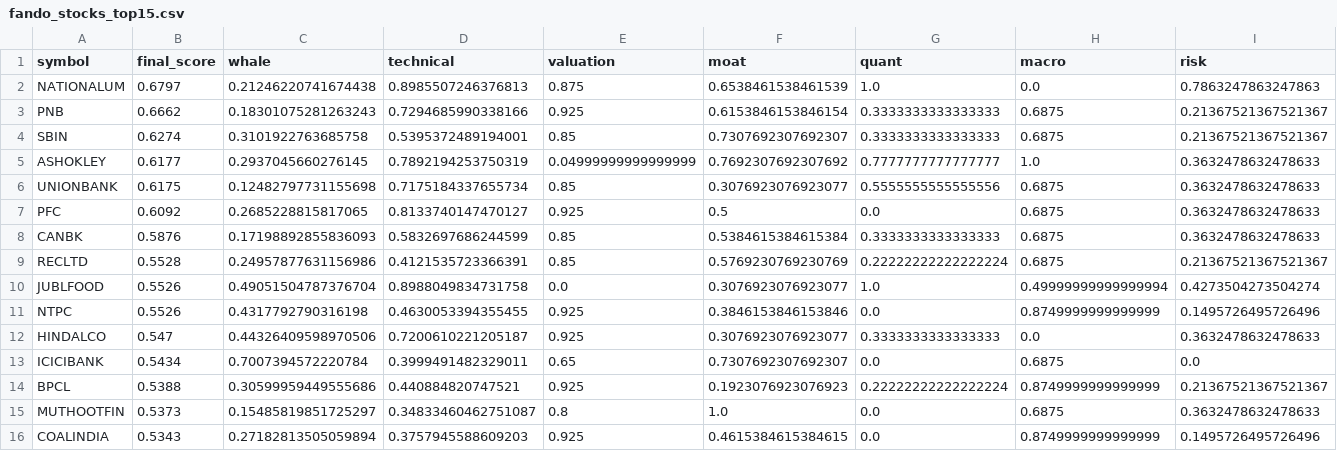
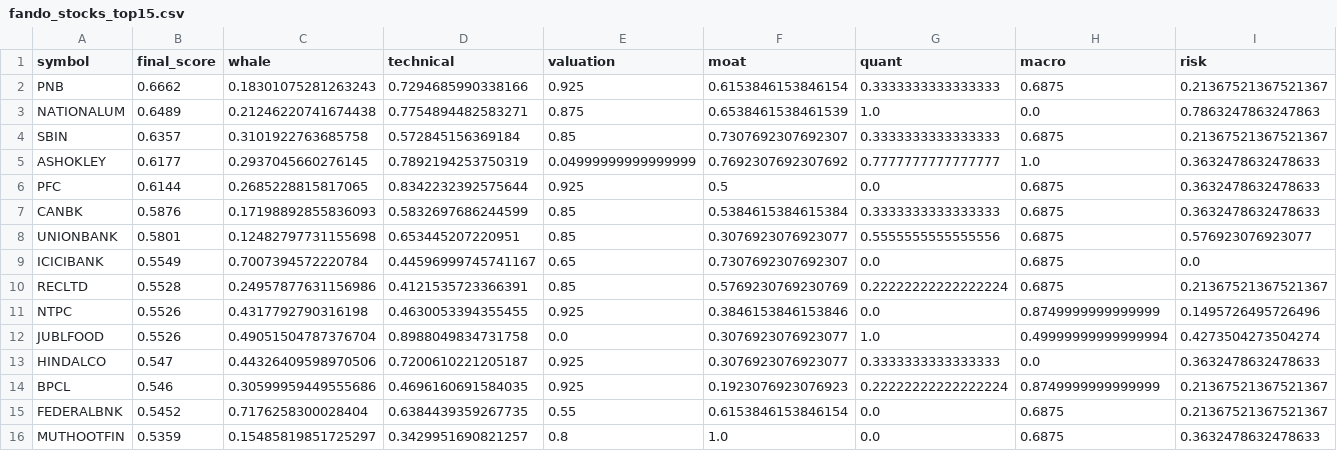
Before and after one commit to samir285-lang/whalewatch-alpha, a CSV file: output/fando_stocks_top15.csv, drawn as a sheet.

```diff
--- a/output/fando_stocks_top15.csv
+++ b/output/fando_stocks_top15.csv
@@ -1,16 +1,16 @@
 symbol,final_score,whale,technical,valuation,moat,quant,macro,risk
-NATIONALUM,0.6797,0.21246220741674438,0.8985507246376813,0.875,0.6538461538461539,1.0,0.0,0.7863247863247863
 PNB,0.6662,0.18301075281263243,0.7294685990338166,0.925,0.6153846153846154,0.3333333333333333,0.6875,0.21367521367521367
-SBIN,0.6274,0.3101922763685758,0.5395372489194001,0.85,0.7307692307692307,0.3333333333333333,0.6875,0.21367521367521367
+NATIONALUM,0.6489,0.21246220741674438,0.7754894482583271,0.875,0.6538461538461539,1.0,0.0,0.7863247863247863
+SBIN,0.6357,0.3101922763685758,0.572845156369184,0.85,0.7307692307692307,0.3333333333333333,0.6875,0.21367521367521367
 ASHOKLEY,0.6177,0.2937045660276145,0.7892194253750319,0.04999999999999999,0.7692307692307692,0.7777777777777777,1.0,0.3632478632478633
-UNIONBANK,0.6175,0.12482797731155698,0.7175184337655734,0.85,0.3076923076923077,0.5555555555555556,0.6875,0.3632478632478633
-PFC,0.6092,0.2685228815817065,0.8133740147470127,0.925,0.5,0.0,0.6875,0.3632478632478633
+PFC,0.6144,0.2685228815817065,0.8342232392575644,0.925,0.5,0.0,0.6875,0.3632478632478633
 CANBK,0.5876,0.17198892855836093,0.5832697686244599,0.85,0.5384615384615384,0.3333333333333333,0.6875,0.3632478632478633
+UNIONBANK,0.5801,0.12482797731155698,0.653445207220951,0.85,0.3076923076923077,0.5555555555555556,0.6875,0.576923076923077
+ICICIBANK,0.5549,0.7007394572220784,0.44596999745741167,0.65,0.7307692307692307,0.0,0.6875,0.0
 RECLTD,0.5528,0.24957877631156986,0.4121535723366391,0.85,0.5769230769230769,0.22222222222222224,0.6875,0.21367521367521367
+NTPC,0.5526,0.4317792790316198,0.4630053394355455,0.925,0.3846153846153846,0.0,0.8749999999999999,0.1495726495726496
 JUBLFOOD,0.5526,0.49051504787376704,0.8988049834731758,0.0,0.3076923076923077,1.0,0.49999999999999994,0.4273504273504274
-NTPC,0.5526,0.4317792790316198,0.4630053394355455,0.925,0.3846153846153846,0.0,0.8749999999999999,0.1495726495726496
 HINDALCO,0.547,0.44326409598970506,0.7200610221205187,0.925,0.3076923076923077,0.3333333333333333,0.0,0.3632478632478633
-ICICIBANK,0.5434,0.7007394572220784,0.3999491482329011,0.65,0.7307692307692307,0.0,0.6875,0.0
-BPCL,0.5388,0.30599959449555686,0.440884820747521,0.925,0.1923076923076923,0.22222222222222224,0.8749999999999999,0.21367521367521367
-MUTHOOTFIN,0.5373,0.15485819851725297,0.34833460462751087,0.8,1.0,0.0,0.6875,0.3632478632478633
-COALINDIA,0.5343,0.27182813505059894,0.3757945588609203,0.925,0.4615384615384615,0.0,0.8749999999999999,0.1495726495726496
+BPCL,0.546,0.30599959449555686,0.4696160691584035,0.925,0.1923076923076923,0.22222222222222224,0.8749999999999999,0.21367521367521367
+FEDERALBNK,0.5452,0.7176258300028404,0.6384439359267735,0.55,0.6153846153846154,0.0,0.6875,0.21367521367521367
+MUTHOOTFIN,0.5359,0.15485819851725297,0.3429951690821257,0.8,1.0,0.0,0.6875,0.3632478632478633
```
Also changed, not shown: output/all_nse_top15.csv, output/nifty_100_top15.csv, 2 other files.
